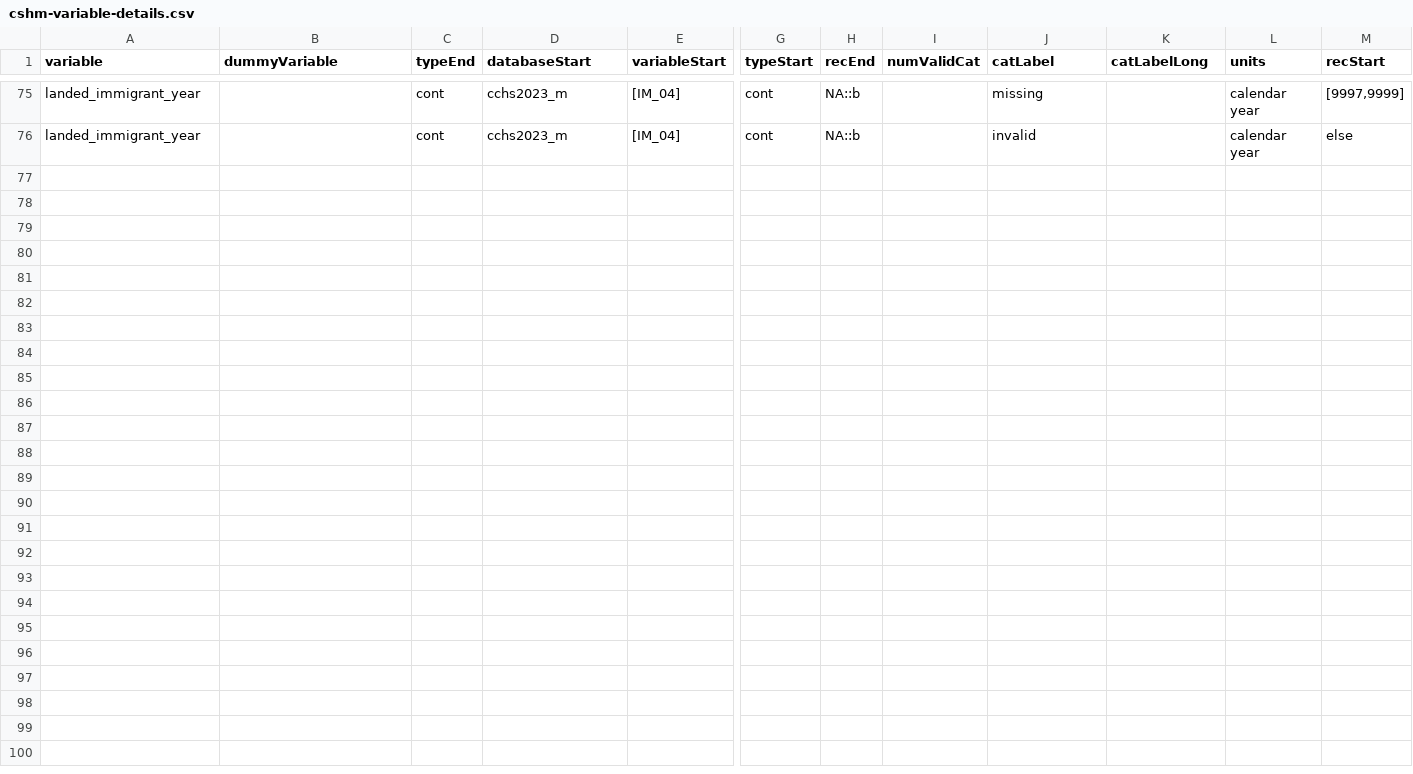
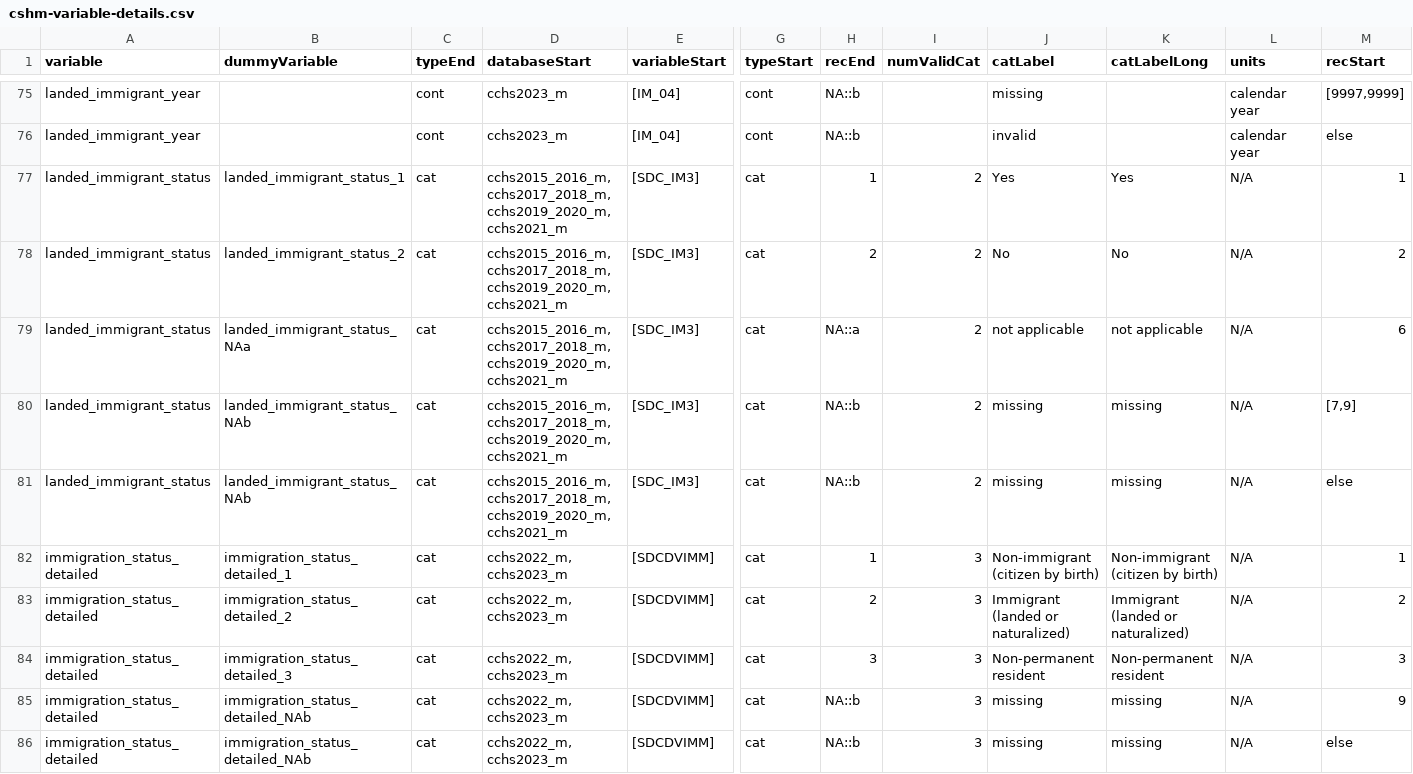
Before and after one commit to Big-Life-Lab/cshm-dev, a CSV file: worksheets/cshm-variable-details.csv, drawn as a sheet; only a part is shown, gaps mark what is left out; rows hold the shown columns only; the diff names each change by its address in the sheet, - before the commit and + after, or states it on an @@ line.

Commit message:
Correct exposure mappings and strengthen source-code validation

```diff
--- a/worksheets/cshm-variable-details.csv
+++ b/worksheets/cshm-variable-details.csv
+row 77: landed_immigrant_status | landed_immigrant_status_1 | cat | cchs2015_2016_m, cchs2017_2018_m, cchs2019_2020_m, cchs2021_m | [SDC_IM3] | cat | 1 | 2 | Yes | Yes | N/A | 1
+row 78: landed_immigrant_status | landed_immigrant_status_2 | cat | cchs2015_2016_m, cchs2017_2018_m, cchs2019_2020_m, cchs2021_m | [SDC_IM3] | cat | 2 | 2 | No | No | N/A | 2
+row 79: landed_immigrant_status | landed_immigrant_status_NAa | cat | cchs2015_2016_m, cchs2017_2018_m, cchs2019_2020_m, cchs2021_m | [SDC_IM3] | cat | NA::a | 2 | not applicable | not applicable | N/A | 6
+row 80: landed_immigrant_status | landed_immigrant_status_NAb | cat | cchs2015_2016_m, cchs2017_2018_m, cchs2019_2020_m, cchs2021_m | [SDC_IM3] | cat | NA::b | 2 | missing | missing | N/A | [7,9]
+row 81: landed_immigrant_status | landed_immigrant_status_NAb | cat | cchs2015_2016_m, cchs2017_2018_m, cchs2019_2020_m, cchs2021_m | [SDC_IM3] | cat | NA::b | 2 | missing | missing | N/A | else
+row 82: immigration_status_detailed | immigration_status_detailed_1 | cat | cchs2022_m, cchs2023_m | [SDCDVIMM] | cat | 1 | 3 | Non-immigrant (citizen by birth) | Non-immigrant (citizen by birth) | N/A | 1
+row 83: immigration_status_detailed | immigration_status_detailed_2 | cat | cchs2022_m, cchs2023_m | [SDCDVIMM] | cat | 2 | 3 | Immigrant (landed or naturalized) | Immigrant (landed or naturalized) | N/A | 2
+row 84: immigration_status_detailed | immigration_status_detailed_3 | cat | cchs2022_m, cchs2023_m | [SDCDVIMM] | cat | 3 | 3 | Non-permanent resident | Non-permanent resident | N/A | 3
+row 85: immigration_status_detailed | immigration_status_detailed_NAb | cat | cchs2022_m, cchs2023_m | [SDCDVIMM] | cat | NA::b | 3 | missing | missing | N/A | 9
+row 86: immigration_status_detailed | immigration_status_detailed_NAb | cat | cchs2022_m, cchs2023_m | [SDCDVIMM] | cat | NA::b | 3 | missing | missing | N/A | else
```
Also changed, not shown: worksheets/cshm-variables.csv, 8 other files.
